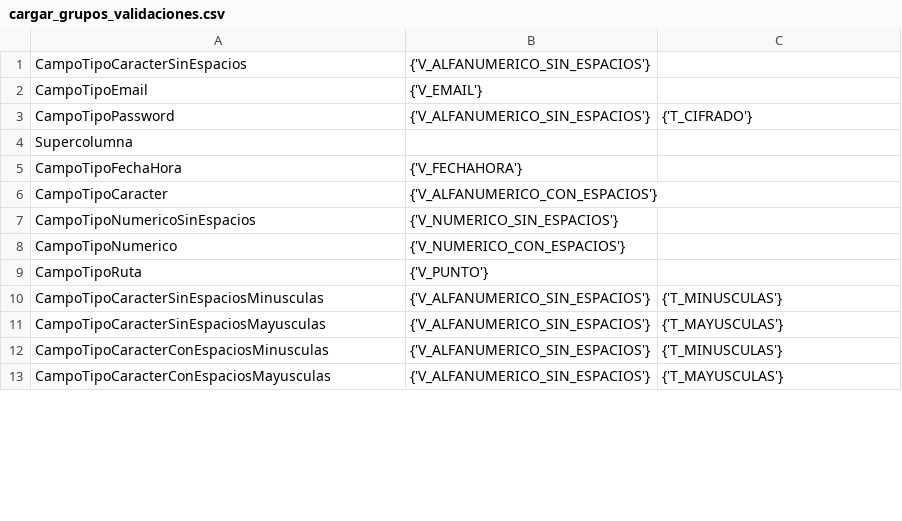
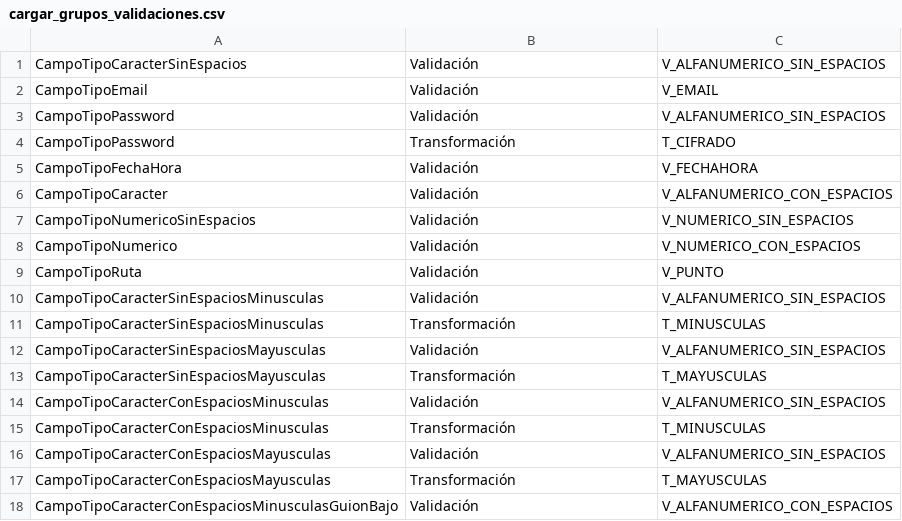
Before and after one commit to jcflorezr/DieWebsiten, a CSV file: DieWebsitenBD/cargar_grupos_validaciones.csv, drawn as a sheet; only a part is shown; the diff covers the shown part only.

```diff
--- a/DieWebsitenBD/cargar_grupos_validaciones.csv
+++ b/DieWebsitenBD/cargar_grupos_validaciones.csv
@@ -1,13 +1,18 @@
-CampoTipoCaracterSinEspacios,"{'V_ALFANUMERICO_SIN_ESPACIOS'}",
-CampoTipoEmail,"{'V_EMAIL'}",
-CampoTipoPassword,"{'V_ALFANUMERICO_SIN_ESPACIOS'}","{'T_CIFRADO'}"
-Supercolumna,,
-CampoTipoFechaHora,"{'V_FECHAHORA'}",
-CampoTipoCaracter,"{'V_ALFANUMERICO_CON_ESPACIOS'}",
-CampoTipoNumericoSinEspacios,"{'V_NUMERICO_SIN_ESPACIOS'}",
-CampoTipoNumerico,"{'V_NUMERICO_CON_ESPACIOS'}",
-CampoTipoRuta,"{'V_PUNTO'}",
-CampoTipoCaracterSinEspaciosMinusculas,"{'V_ALFANUMERICO_SIN_ESPACIOS'}","{'T_MINUSCULAS'}"
-CampoTipoCaracterSinEspaciosMayusculas,"{'V_ALFANUMERICO_SIN_ESPACIOS'}","{'T_MAYUSCULAS'}"
-CampoTipoCaracterConEspaciosMinusculas,"{'V_ALFANUMERICO_SIN_ESPACIOS'}","{'T_MINUSCULAS'}"
-CampoTipoCaracterConEspaciosMayusculas,"{'V_ALFANUMERICO_SIN_ESPACIOS'}","{'T_MAYUSCULAS'}"
+CampoTipoCaracterSinEspacios,Validación,V_ALFANUMERICO_SIN_ESPACIOS
+CampoTipoEmail,Validación,V_EMAIL
+CampoTipoPassword,Validación,V_ALFANUMERICO_SIN_ESPACIOS
+CampoTipoPassword,Transformación,T_CIFRADO
+CampoTipoFechaHora,Validación,V_FECHAHORA
+CampoTipoCaracter,Validación,V_ALFANUMERICO_CON_ESPACIOS
+CampoTipoNumericoSinEspacios,Validación,V_NUMERICO_SIN_ESPACIOS
+CampoTipoNumerico,Validación,V_NUMERICO_CON_ESPACIOS
+CampoTipoRuta,Validación,V_PUNTO
+CampoTipoCaracterSinEspaciosMinusculas,Validación,V_ALFANUMERICO_SIN_ESPACIOS
+CampoTipoCaracterSinEspaciosMinusculas,Transformación,T_MINUSCULAS
+CampoTipoCaracterSinEspaciosMayusculas,Validación,V_ALFANUMERICO_SIN_ESPACIOS
+CampoTipoCaracterSinEspaciosMayusculas,Transformación,T_MAYUSCULAS
+CampoTipoCaracterConEspaciosMinusculas,Validación,V_ALFANUMERICO_SIN_ESPACIOS
+CampoTipoCaracterConEspaciosMinusculas,Transformación,T_MINUSCULAS
+CampoTipoCaracterConEspaciosMayusculas,Validación,V_ALFANUMERICO_SIN_ESPACIOS
+CampoTipoCaracterConEspaciosMayusculas,Transformación,T_MAYUSCULAS
+CampoTipoCaracterConEspaciosMinusculasGuionBajo,Validación,V_ALFANUMERICO_CON_ESPACIOS
```
Also changed, not shown: 7 added rows and 20 edited cells elsewhere in this file, DieWebsitenBD/cargar_eventos.csv, 7 other files.
